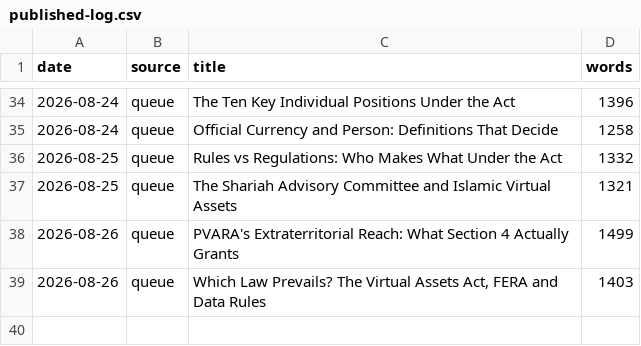
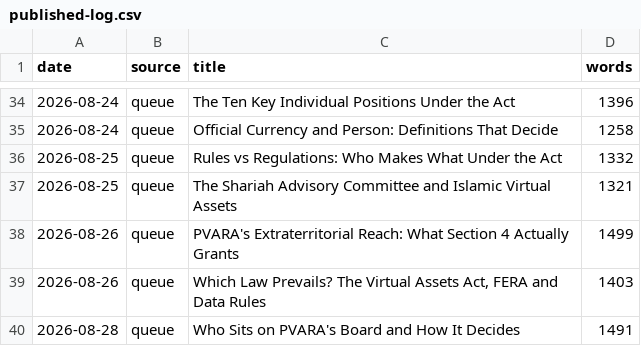
Before and after one commit to coinconnect-pk/coinconnect-pk.github.io, a CSV file: _data/published-log.csv, drawn as a sheet; only a part is shown, gaps mark what is left out.

```diff
--- a/_data/published-log.csv
+++ b/_data/published-log.csv
@@ -39 +39,2 @@ date,source,title,words
 2026-08-26,queue,"Which Law Prevails? The Virtual Assets Act, FERA and Data Rules",1403
+2026-08-28,queue,"Who Sits on PVARA's Board and How It Decides",1491
```
Also changed, not shown: 2 other files.
